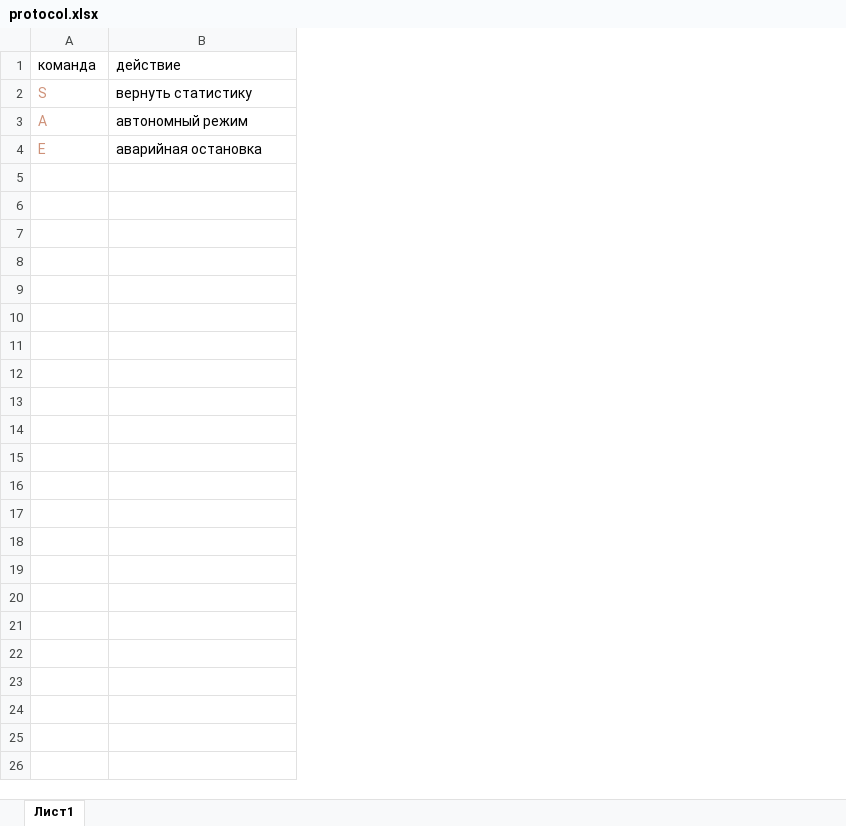
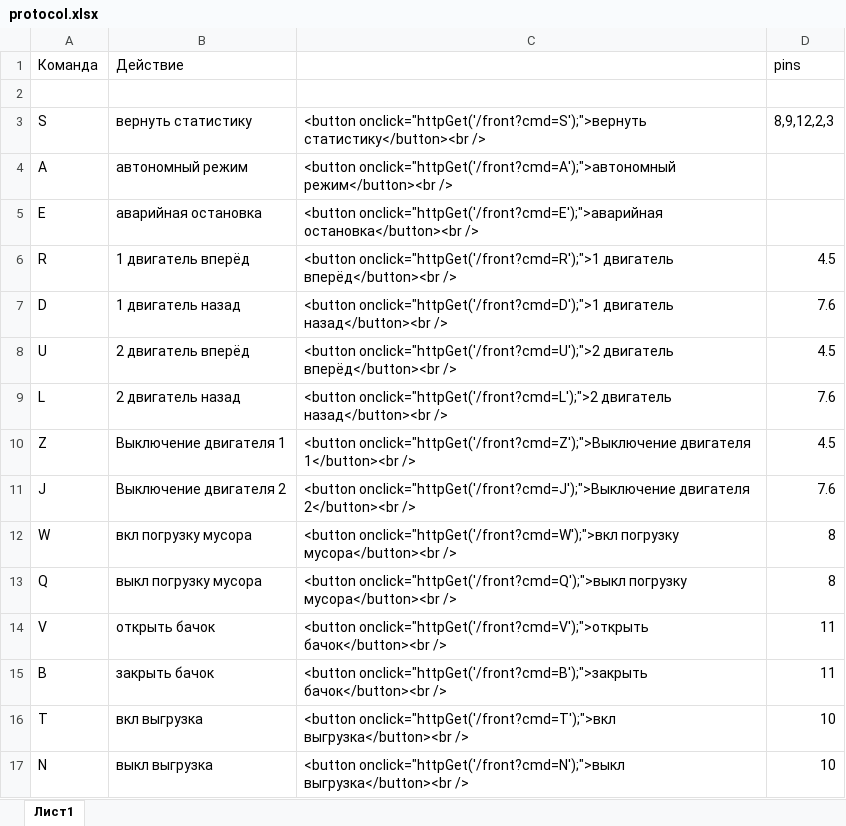
Before and after one commit to oSTEVEo/kvantoriada-2021, an Excel workbook: protocol.xlsx, sheet Лист1, drawn as a sheet; values as stored, in another font and other column widths than the file's, no borders; conditional formats not drawn; addresses are those after the commit; the diff names each change by its address in the sheet, - before the commit and + after, or states it on an @@ line.

Commit message:
Add documentation

```diff
--- a/protocol.xlsx (sheet Лист1)
+++ b/protocol.xlsx (sheet Лист1)
+column C, rows 3-5: <button onclick="httpGet('/front?cmd=S');">вернуть статистику</button><br /> | <button onclick="httpGet('/front?cmd=A');">автономный режим</button><br /> | <button onclick="httpGet('/front?cmd=E');">аварийная остановка</button><br />
+column D (pins), row 3: 8,9,12,2,3
-A1: команда
+A1: Команда
-B1: действие
+B1: Действие
+row 2: (empty)
-A3:A5 text colour: #CE9178
+A3:A5 text colour: black
+row 6: R | 1 двигатель вперёд | <button onclick="httpGet('/front?cmd=R');">1 двигатель вперёд</button><br /> | 4.5
+row 7: D | 1 двигатель назад | <button onclick="httpGet('/front?cmd=D');">1 двигатель назад</button><br /> | 7.6
+row 8: U | 2 двигатель вперёд | <button onclick="httpGet('/front?cmd=U');">2 двигатель вперёд</button><br /> | 4.5
+row 9: L | 2 двигатель назад | <button onclick="httpGet('/front?cmd=L');">2 двигатель назад</button><br /> | 7.6
+row 10: Z | Выключение двигателя 1 | <button onclick="httpGet('/front?cmd=Z');">Выключение двигателя 1</button><br /> | 4.5
+row 11: J | Выключение двигателя 2 | <button onclick="httpGet('/front?cmd=J');">Выключение двигателя 2</button><br /> | 7.6
+row 12: W | вкл погрузку мусора | <button onclick="httpGet('/front?cmd=W');">вкл погрузку мусора</button><br /> | 8
+row 13: Q | выкл погрузку мусора | <button onclick="httpGet('/front?cmd=Q');">выкл погрузку мусора</button><br /> | 8
+row 14: V | открыть бачок | <button onclick="httpGet('/front?cmd=V');">открыть бачок</button><br /> | 11
+row 15: B | закрыть бачок | <button onclick="httpGet('/front?cmd=B');">закрыть бачок</button><br /> | 11
+row 16: T | вкл выгрузка | <button onclick="httpGet('/front?cmd=T');">вкл выгрузка</button><br /> | 10
+row 17: N | выкл выгрузка | <button onclick="httpGet('/front?cmd=N');">выкл выгрузка</button><br /> | 10
```
